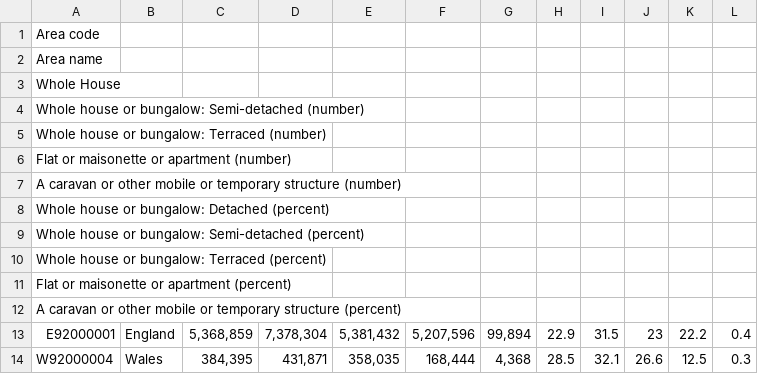
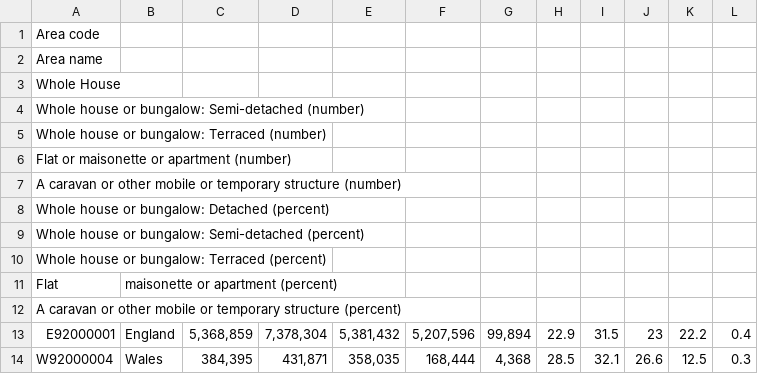
Before and after one commit to ShamielShahriar/ShamielShahriar.github.io, a CSV file: data/resitData/AccomodationType.csv, drawn as a sheet; removed rows and columns are numbered as before the commit, all else as after; the diff names each change by its address in the sheet, - before the commit and + after, or states it on an @@ line.

Commit message:
Update AccomodationType.csv

```diff
--- a/data/resitData/AccomodationType.csv
+++ b/data/resitData/AccomodationType.csv
-row 11: Flat or maisonette or apartment (percent)
+row 11: Flat | maisonette or apartment (percent)
```
